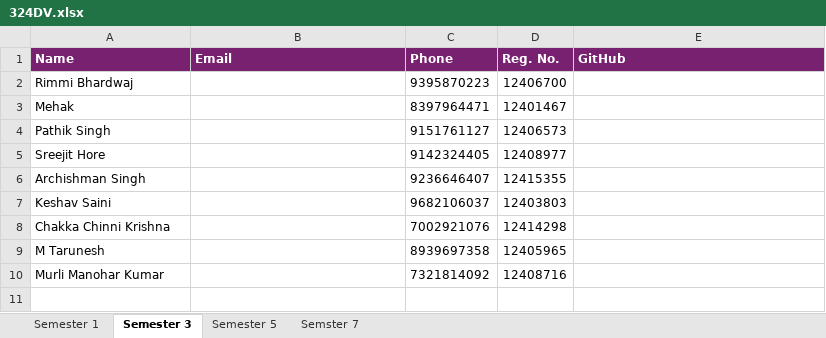
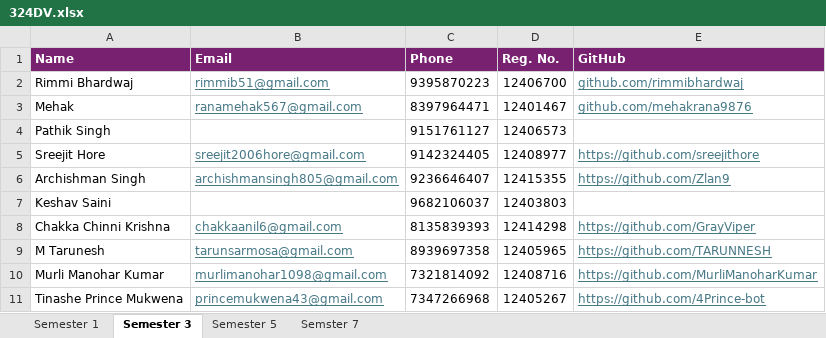
Before and after one commit to greatvand/K24DV, an Excel workbook: IV Sem/Docs/324DV.xlsx, sheet Semester 3, drawn as a sheet; values as stored, in another font and other column widths than the file's, no borders; the diff names each change by its address in the sheet, - before the commit and + after, or states it on an @@ line.

```diff
--- a/IV Sem/Docs/324DV.xlsx (sheet Semester 3)
+++ b/IV Sem/Docs/324DV.xlsx (sheet Semester 3)
-B2 (Email): (empty)
+B2 (Email): rimmib51@gmail.com
-E2 (GitHub): (empty)
+E2 (GitHub): github.com/rimmibhardwaj
-B3 (Email): (empty)
+B3 (Email): ranamehak567@gmail.com
-E3 (GitHub): (empty)
+E3 (GitHub): github.com/mehakrana9876
-B5 (Email): (empty)
+B5 (Email): sreejit2006hore@gmail.com
-E5 (GitHub): (empty)
+E5 (GitHub): https://github.com/sreejithore
-B6 (Email): (empty)
+B6 (Email): archishmansingh805@gmail.com
-E6 (GitHub): (empty)
+E6 (GitHub): https://github.com/Zlan9
-B8 (Email): (empty)
+B8 (Email): chakkaanil6@gmail.com
-C8 (Phone): 7002921076
+C8 (Phone): 8135839393
-E8 (GitHub): (empty)
+E8 (GitHub): https://github.com/GrayViper
-B9 (Email): (empty)
+B9 (Email): tarunsarmosa@gmail.com
-E9 (GitHub): (empty)
+E9 (GitHub): https://github.com/TARUNNESH
-B10 (Email): (empty)
+B10 (Email): murlimanohar1098@gmail.com
-E10 (GitHub): (empty)
+E10 (GitHub): https://github.com/MurliManoharKumar
+row 11: Tinashe Prince Mukwena | princemukwena43@gmail.com | 7347266968 | 12405267 | https://github.com/4Prince-bot
```
Also changed, not shown: 3 other files.
